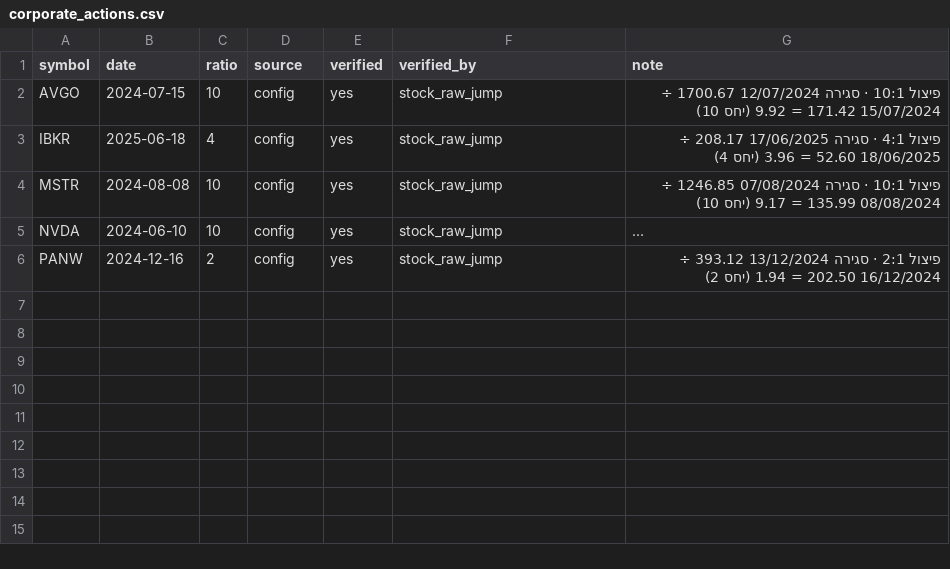
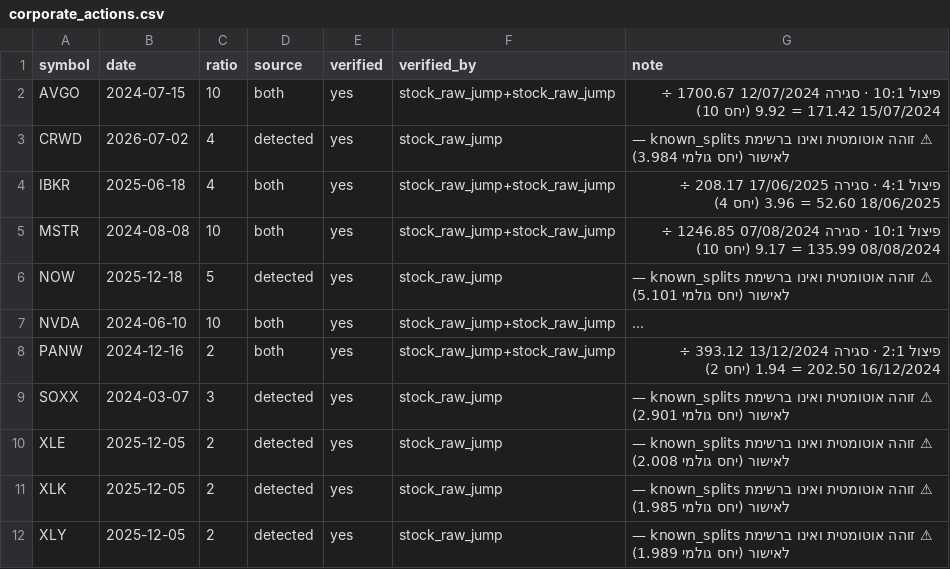
Before and after one commit to rafi197123/trading-options-data, a CSV file: corporate_actions.csv, drawn as a sheet; long unchanged cells end in …; addresses are those after the commit; the diff names each change by its address in the sheet, - before the commit and + after, or states it on an @@ line.

```diff
--- a/corporate_actions.csv
+++ b/corporate_actions.csv
-D2 (source): config
+D2 (source): both
-F2 (verified_by): stock_raw_jump
+F2 (verified_by): stock_raw_jump+stock_raw_jump
+row 3: CRWD | 2026-07-02 | 4 | detected | yes | stock_raw_jump | ⚠ זוהה אוטומטית ואינו ברשימת known_splits — לאישור (יחס גולמי 3.984)
-D4:D5 (source): config
+D4:D5 (source): both
-F4:F5 (verified_by): stock_raw_jump
+F4:F5 (verified_by): stock_raw_jump+stock_raw_jump
+row 6: NOW | 2025-12-18 | 5 | detected | yes | stock_raw_jump | ⚠ זוהה אוטומטית ואינו ברשימת known_splits — לאישור (יחס גולמי 5.101)
-D7:D8 (source): config
+D7:D8 (source): both
-F7:F8 (verified_by): stock_raw_jump
+F7:F8 (verified_by): stock_raw_jump+stock_raw_jump
+row 9: SOXX | 2024-03-07 | 3 | detected | yes | stock_raw_jump | ⚠ זוהה אוטומטית ואינו ברשימת known_splits — לאישור (יחס גולמי 2.901)
+row 10: XLE | 2025-12-05 | 2 | detected | yes | stock_raw_jump | ⚠ זוהה אוטומטית ואינו ברשימת known_splits — לאישור (יחס גולמי 2.008)
+row 11: XLK | 2025-12-05 | 2 | detected | yes | stock_raw_jump | ⚠ זוהה אוטומטית ואינו ברשימת known_splits — לאישור (יחס גולמי 1.985)
+row 12: XLY | 2025-12-05 | 2 | detected | yes | stock_raw_jump | ⚠ זוהה אוטומטית ואינו ברשימת known_splits — לאישור (יחס גולמי 1.989)
```
Also changed, not shown: 1 other file.
